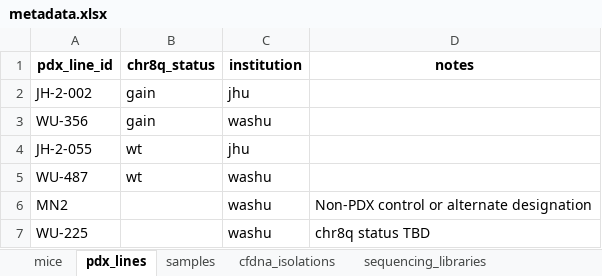
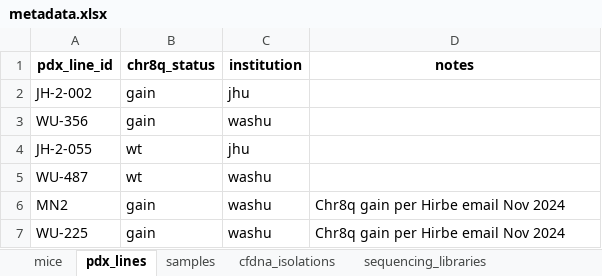
Before and after one commit to jeszyman/nf1-mouse, an Excel workbook: data/metadata.xlsx, sheet pdx_lines, drawn as a sheet; values as stored, in another font and other column widths than the file's, no borders; the diff names each change by its address in the sheet, - before the commit and + after, or states it on an @@ line.

Commit message:
Update metadata (MN2/WU-225 chr8q=gain), changelog, Wang JCI paper context
- Set MN2 and WU-225 chr8q_status to gain per Hirbe email Nov 2024
- Expanded experimental system to 6 PDX lines with EM-seq gap noted
- Added Wang et al. JCI paper (201331-JCI-RG-1) to Literature section
- Changelog: 12 items for session work (ref standardization, streaming
  disambiguate, VM spec, devils advocate, beamer presentation)
- Documented LINE dPCR terminal/serial discrepancy in Methods

```diff
--- a/data/metadata.xlsx (sheet pdx_lines)
+++ b/data/metadata.xlsx (sheet pdx_lines)
-B6:B7 (chr8q_status): (empty)
+B6:B7 (chr8q_status): gain
-D6 (notes): Non-PDX control or alternate designation
+D6 (notes): Chr8q gain per Hirbe email Nov 2024
-D7 (notes): chr8q status TBD
+D7 (notes): Chr8q gain per Hirbe email Nov 2024
```
Also changed, not shown: 4 other files.
